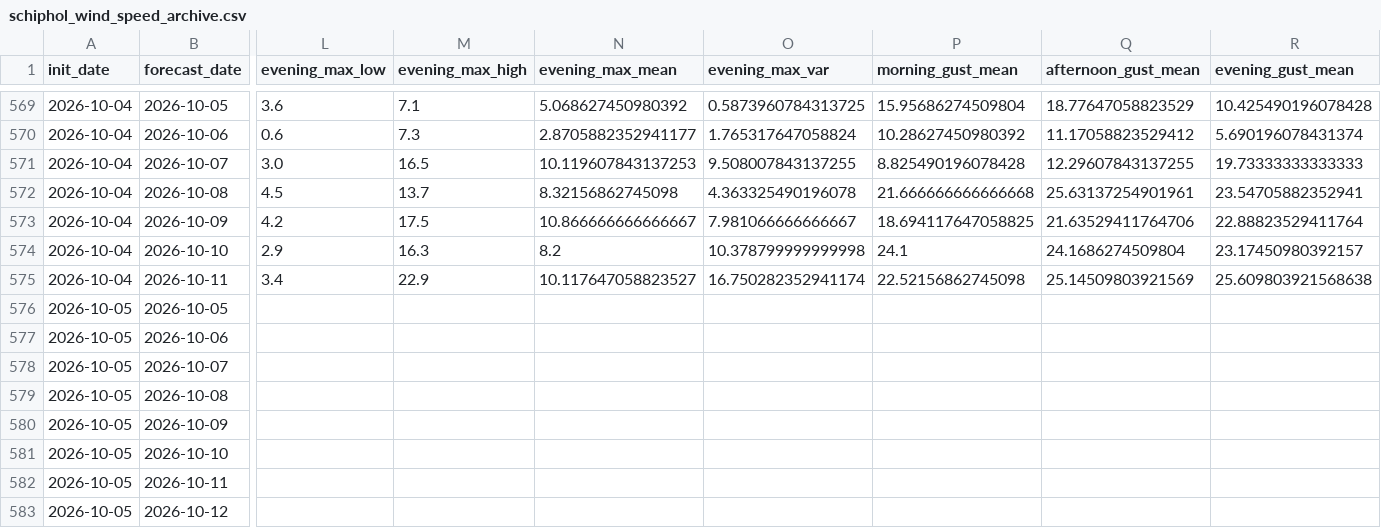
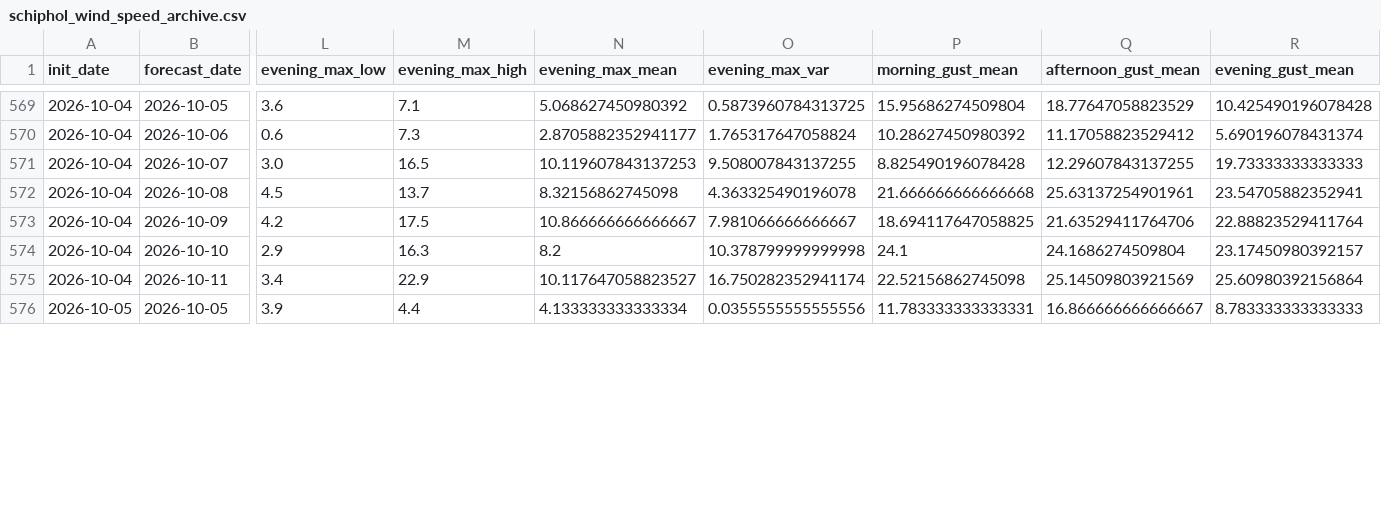
Before and after one commit to LorenzoBouman/NAO_forecasts, a CSV file: schiphol_wind_speed_archive.csv, drawn as a sheet; only a part is shown, gaps mark what is left out; removed rows and columns are numbered as before the commit, all else as after; rows hold the shown columns only; the diff covers the shown part only; the diff names each change by its address in the sheet, - before the commit and + after, or states it on an @@ line.

```diff
--- a/schiphol_wind_speed_archive.csv
+++ b/schiphol_wind_speed_archive.csv
-R575 (evening_gust_mean): 25.609803921568638
+R575 (evening_gust_mean): 25.60980392156864
-row 576: 2026-10-05 | 2026-10-05
-row 577: 2026-10-05 | 2026-10-06
-row 578: 2026-10-05 | 2026-10-07
-row 579: 2026-10-05 | 2026-10-08
-row 580: 2026-10-05 | 2026-10-09
-row 581: 2026-10-05 | 2026-10-10
-row 582: 2026-10-05 | 2026-10-11
-row 583: 2026-10-05 | 2026-10-12
+row 576: 2026-10-05 | 2026-10-05 | 3.9 | 4.4 | 4.133333333333334 | 0.0355555555555556 | 11.783333333333331 | 16.866666666666667 | 8.783333333333333
```
Also changed, not shown: 7 added rows and 10 edited cells elsewhere in this file, schiphol_temperature_archive.csv, schiphol_wind_direction_archive.csv.
